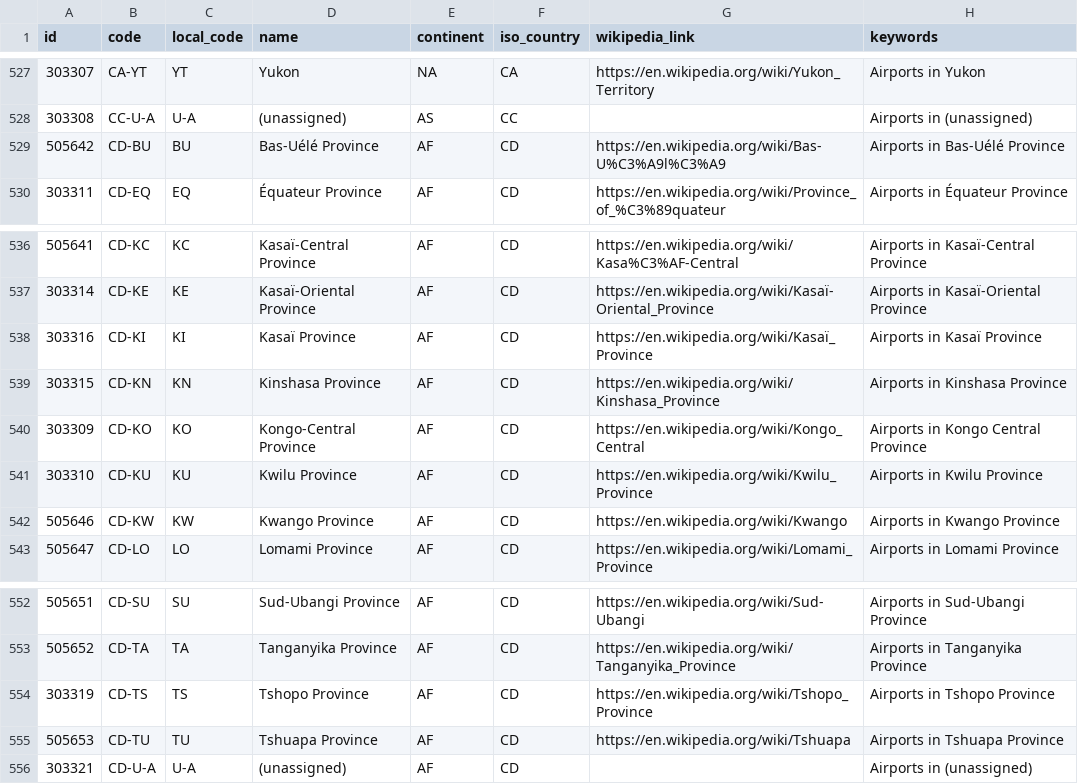
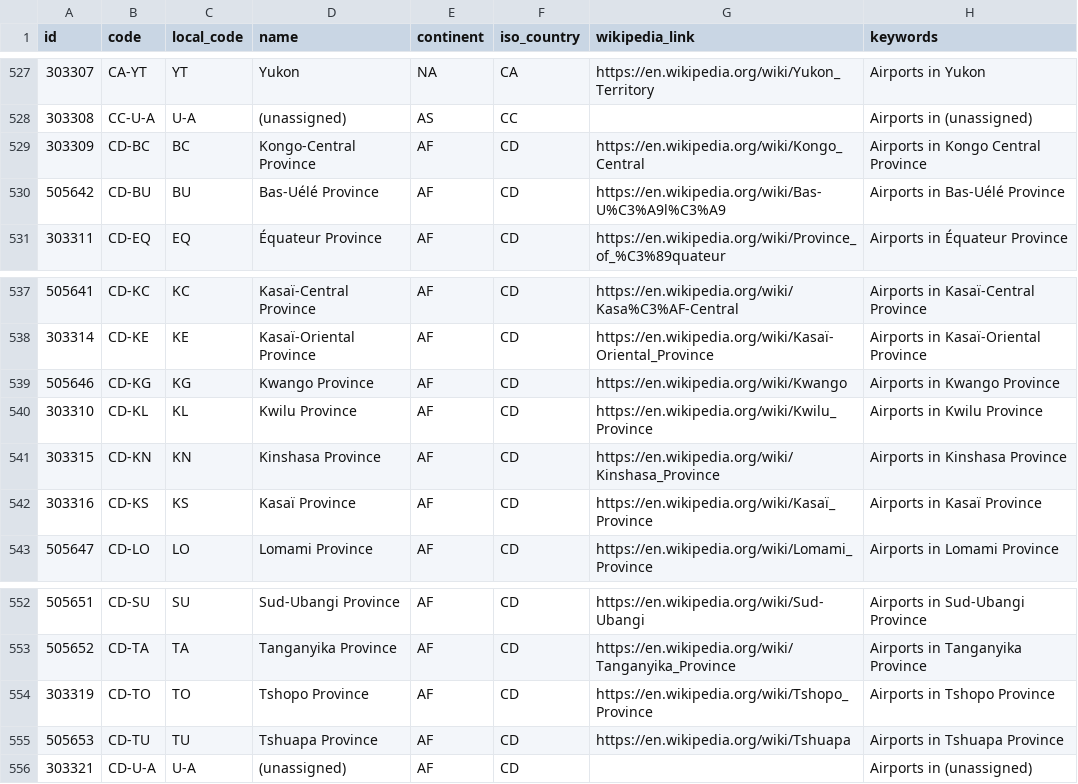
Before and after one commit to davidmegginson/ourairports-data, a CSV file: regions.csv, drawn as a sheet; only a part is shown, gaps mark what is left out.

Commit message:
data update

```diff
--- a/regions.csv
+++ b/regions.csv
@@ -528,2 +528,3 @@
 303308,"CC-U-A","U-A","(unassigned)","AS","CC",,"Airports in (unassigned)"
+303309,"CD-BC","BC","Kongo-Central Province","AF","CD","https://en.wikipedia.org/wiki/Kongo_Central","Airports in Kongo Central Province"
 505642,"CD-BU","BU","Bas-Uélé Province","AF","CD","https://en.wikipedia.org/wiki/Bas-U%C3%A9l%C3%A9","Airports in Bas-Uélé Province"
@@ -537,7 +538,6 @@
 303314,"CD-KE","KE","Kasaï-Oriental Province","AF","CD","https://en.wikipedia.org/wiki/Kasaï-Oriental_Province","Airports in Kasaï-Oriental Province"
-303316,"CD-KI","KI","Kasaï Province","AF","CD","https://en.wikipedia.org/wiki/Kasaï_Province","Airports in Kasaï Province"
+505646,"CD-KG","KG","Kwango Province","AF","CD","https://en.wikipedia.org/wiki/Kwango","Airports in Kwango Province"
+303310,"CD-KL","KL","Kwilu Province","AF","CD","https://en.wikipedia.org/wiki/Kwilu_Province","Airports in Kwilu Province"
 303315,"CD-KN","KN","Kinshasa Province","AF","CD","https://en.wikipedia.org/wiki/Kinshasa_Province","Airports in Kinshasa Province"
-303309,"CD-KO","KO","Kongo-Central Province","AF","CD","https://en.wikipedia.org/wiki/Kongo_Central","Airports in Kongo Central Province"
-303310,"CD-KU","KU","Kwilu Province","AF","CD","https://en.wikipedia.org/wiki/Kwilu_Province","Airports in Kwilu Province"
-505646,"CD-KW","KW","Kwango Province","AF","CD","https://en.wikipedia.org/wiki/Kwango","Airports in Kwango Province"
+303316,"CD-KS","KS","Kasaï Province","AF","CD","https://en.wikipedia.org/wiki/Kasaï_Province","Airports in Kasaï Province"
 505647,"CD-LO","LO","Lomami Province","AF","CD","https://en.wikipedia.org/wiki/Lomami_Province","Airports in Lomami Province"
@@ -553,3 +553,3 @@
 505652,"CD-TA","TA","Tanganyika Province","AF","CD","https://en.wikipedia.org/wiki/Tanganyika_Province","Airports in Tanganyika Province"
-303319,"CD-TS","TS","Tshopo Province","AF","CD","https://en.wikipedia.org/wiki/Tshopo_Province","Airports in Tshopo Province"
+303319,"CD-TO","TO","Tshopo Province","AF","CD","https://en.wikipedia.org/wiki/Tshopo_Province","Airports in Tshopo Province"
 505653,"CD-TU","TU","Tshuapa Province","AF","CD","https://en.wikipedia.org/wiki/Tshuapa","Airports in Tshuapa Province"
```
Also changed, not shown: 1 other file.
